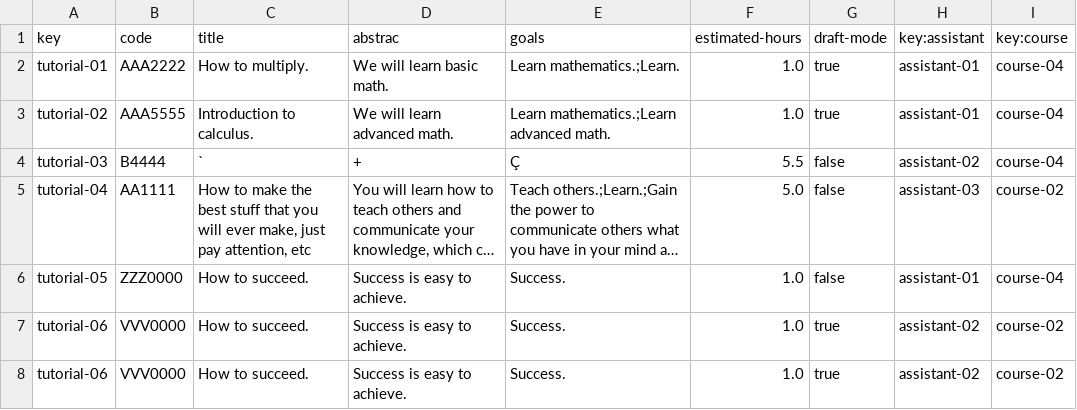
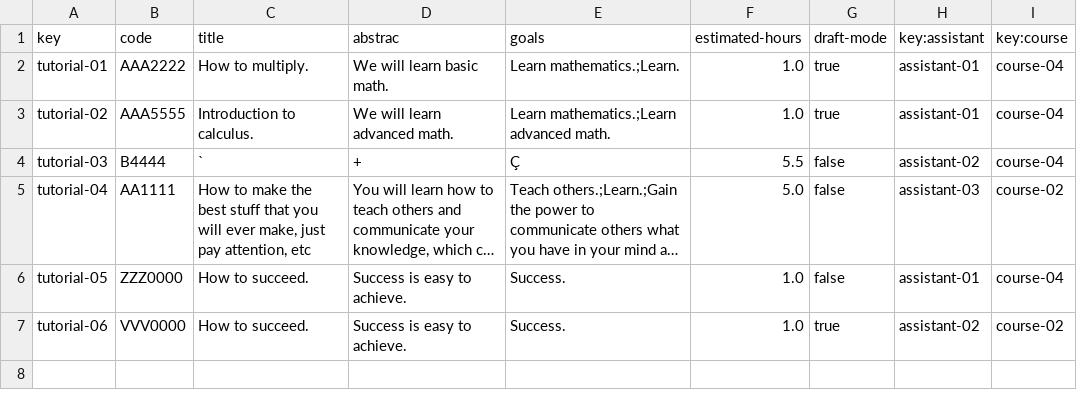
Before and after one commit to pgmarc/DP2-Project-C2.04.05, a CSV file: src/main/webapp/WEB-INF/resources/sample-data/tutorial.csv, drawn as a sheet; long unchanged cells end in ….

Commit message:
Fix again

```diff
--- a/src/main/webapp/WEB-INF/resources/sample-data/tutorial.csv
+++ b/src/main/webapp/WEB-INF/resources/sample-data/tutorial.csv
@@ -7,2 +7 @@ tutorial-05,ZZZ0000,How to succeed.,Success is easy to achieve.,Success.,1.0,fal
 tutorial-06,VVV0000,How to succeed.,Success is easy to achieve.,Success.,1.0,true,assistant-02,course-02
-tutorial-06,VVV0000,How to succeed.,Success is easy to achieve.,Success.,1.0,true,assistant-02,course-02
```
